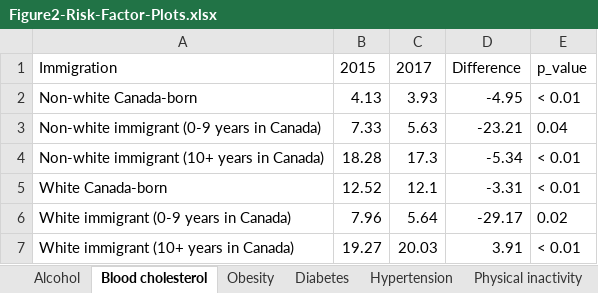
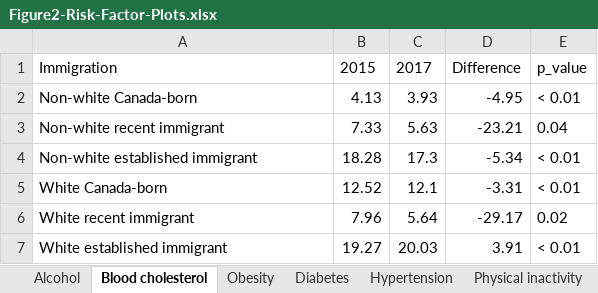
Before and after one commit to Big-Life-Lab/cvd-trends-Canada, an Excel workbook: analysis/Figure2-Risk-Factor-Plots.xlsx, sheet Blood cholesterol, drawn as a sheet; values as stored, in another font and other column widths than the file's, no borders; the diff names each change by its address in the sheet, - before the commit and + after, or states it on an @@ line.

```diff
--- a/analysis/Figure2-Risk-Factor-Plots.xlsx (sheet Blood cholesterol)
+++ b/analysis/Figure2-Risk-Factor-Plots.xlsx (sheet Blood cholesterol)
-A3: Non-white immigrant (0-9 years in Canada)
+A3: Non-white recent immigrant
-A4: Non-white immigrant (10+ years in Canada)
+A4: Non-white established immigrant
-A6: White immigrant (0-9 years in Canada)
+A6: White recent immigrant
-A7: White immigrant (10+ years in Canada)
+A7: White established immigrant
```
Also changed, not shown: sheet Diabetes, sheet Hypertension, sheet Physical inactivity, sheet Obesity, sheet Alcohol, sheet Smoking, analysis/Figure1-Heart-Disease-Plot.xlsx, analysis/Table1-Risk-Factor-Defn.xlsx, 6 other files.
